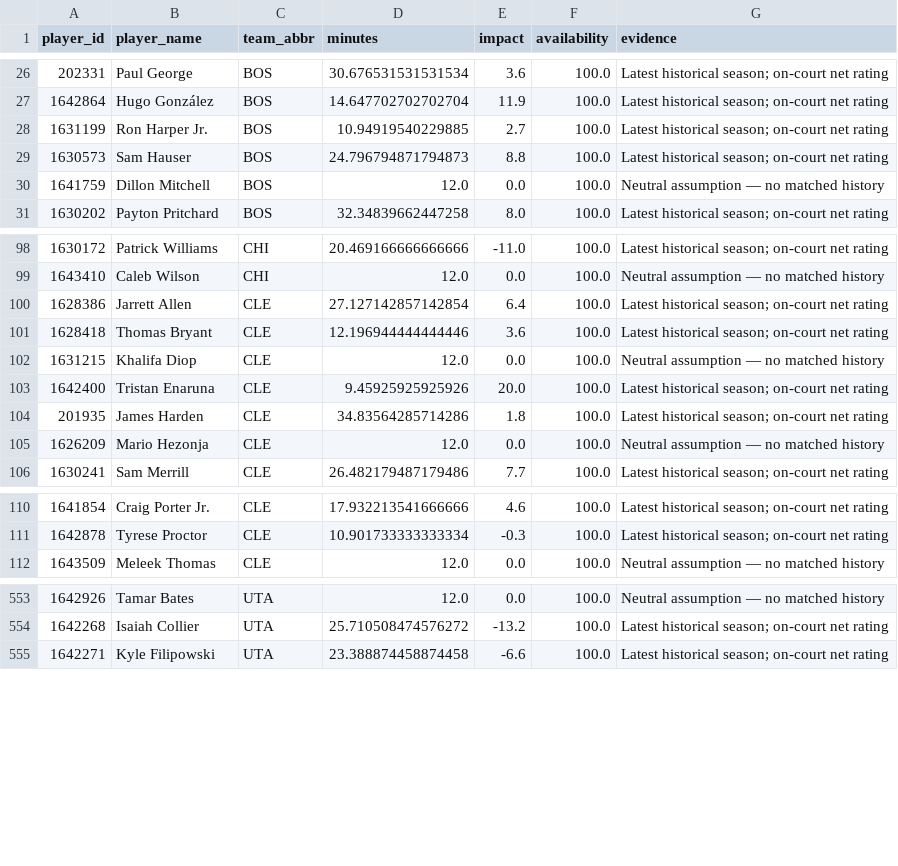
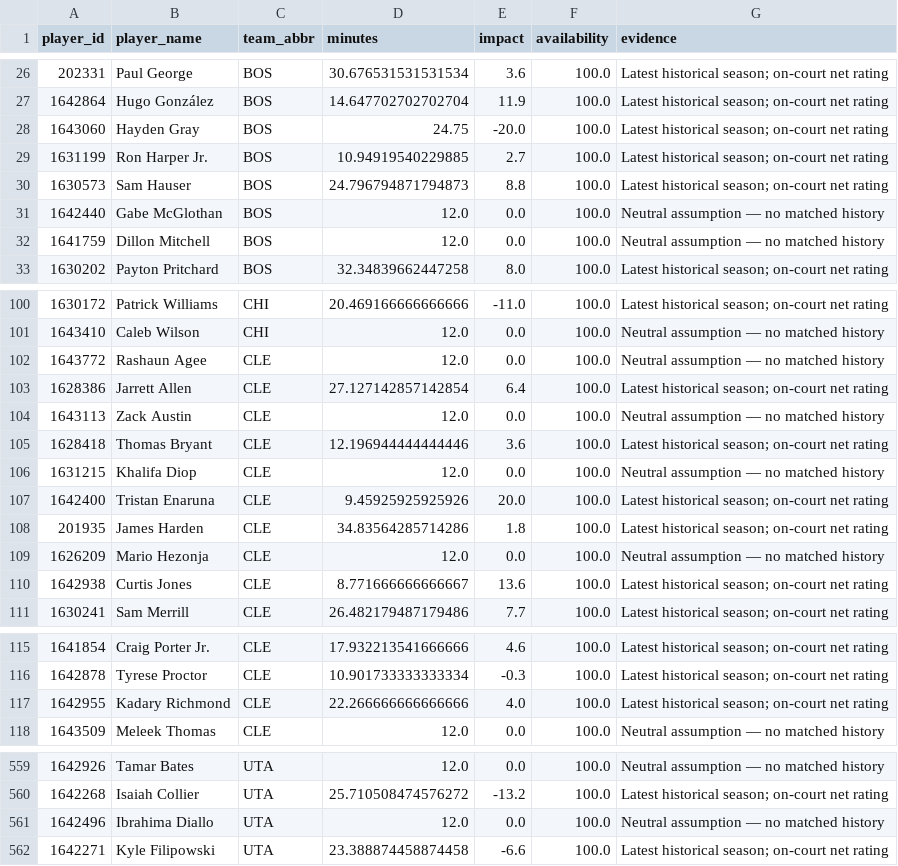
Before and after one commit to ADorsey1/nba-forecast-lab, a CSV file: data/processed/player_ratings.csv, drawn as a sheet; only a part is shown, gaps mark what is left out.

```diff
--- a/data/processed/player_ratings.csv
+++ b/data/processed/player_ratings.csv
@@ -27,4 +27,6 @@ player_id,player_name,team_abbr,minutes,impact,availability,evidence
 1642864,Hugo González,BOS,14.647702702702704,11.9,100.0,Latest historical season; on-court net rating
+1643060,Hayden Gray,BOS,24.75,-20.0,100.0,Latest historical season; on-court net rating
 1631199,Ron Harper Jr.,BOS,10.94919540229885,2.7,100.0,Latest historical season; on-court net rating
 1630573,Sam Hauser,BOS,24.796794871794873,8.8,100.0,Latest historical season; on-court net rating
+1642440,Gabe McGlothan,BOS,12.0,0.0,100.0,Neutral assumption — no matched history
 1641759,Dillon Mitchell,BOS,12.0,0.0,100.0,Neutral assumption — no matched history
@@ -99,3 +101,5 @@ player_id,player_name,team_abbr,minutes,impact,availability,evidence
 1643410,Caleb Wilson,CHI,12.0,0.0,100.0,Neutral assumption — no matched history
+1643772,Rashaun Agee,CLE,12.0,0.0,100.0,Neutral assumption — no matched history
 1628386,Jarrett Allen,CLE,27.127142857142854,6.4,100.0,Latest historical season; on-court net rating
+1643113,Zack Austin,CLE,12.0,0.0,100.0,Neutral assumption — no matched history
 1628418,Thomas Bryant,CLE,12.196944444444446,3.6,100.0,Latest historical season; on-court net rating
@@ -105,2 +109,3 @@ player_id,player_name,team_abbr,minutes,impact,availability,evidence
 1626209,Mario Hezonja,CLE,12.0,0.0,100.0,Neutral assumption — no matched history
+1642938,Curtis Jones,CLE,8.771666666666667,13.6,100.0,Latest historical season; on-court net rating
 1630241,Sam Merrill,CLE,26.482179487179486,7.7,100.0,Latest historical season; on-court net rating
@@ -111,2 +116,3 @@ player_id,player_name,team_abbr,minutes,impact,availability,evidence
 1642878,Tyrese Proctor,CLE,10.901733333333334,-0.3,100.0,Latest historical season; on-court net rating
+1642955,Kadary Richmond,CLE,22.266666666666666,4.0,100.0,Latest historical season; on-court net rating
 1643509,Meleek Thomas,CLE,12.0,0.0,100.0,Neutral assumption — no matched history
@@ -554,2 +560,3 @@ player_id,player_name,team_abbr,minutes,impact,availability,evidence
 1642268,Isaiah Collier,UTA,25.710508474576272,-13.2,100.0,Latest historical season; on-court net rating
+1642496,Ibrahima Diallo,UTA,12.0,0.0,100.0,Neutral assumption — no matched history
 1642271,Kyle Filipowski,UTA,23.388874458874458,-6.6,100.0,Latest historical season; on-court net rating
```
Also changed, not shown: data/processed/next_season_forecast.csv, data/processed/next_season_simulation.csv, 5 other files.
